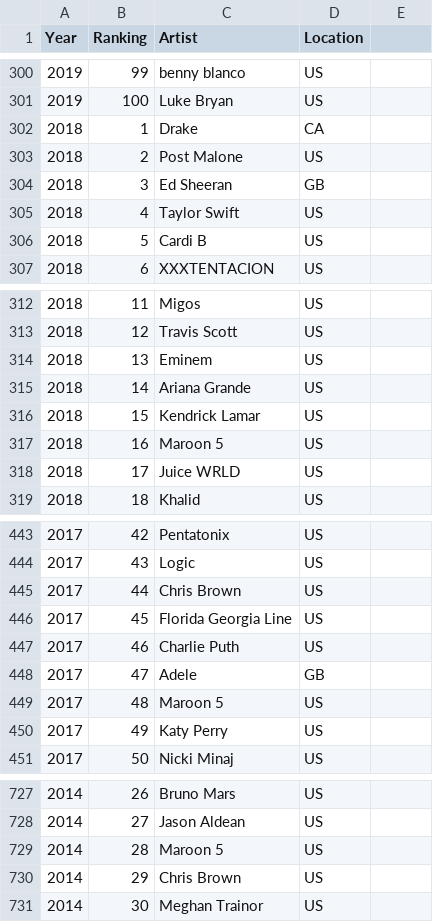
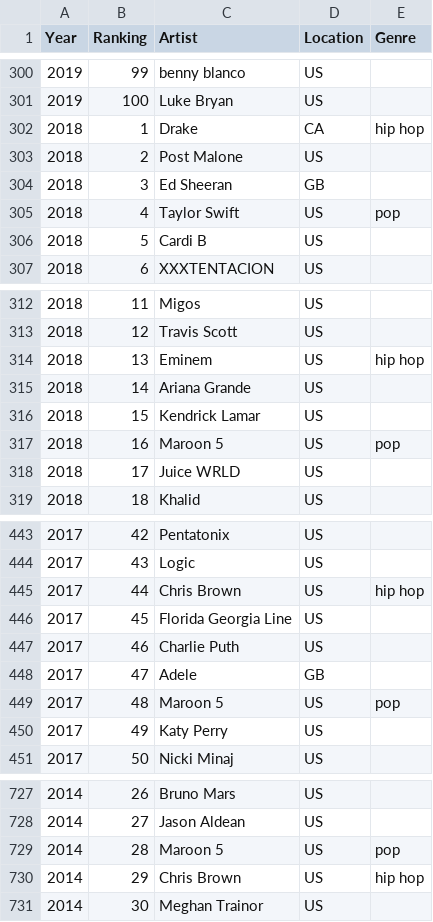
Before and after one commit to lachiep9/Data-Vis-2, a CSV file: data/Billboard Rankings.csv, drawn as a sheet; only a part is shown, gaps mark what is left out; the diff covers the shown part only.

```diff
--- a/data/Billboard Rankings.csv
+++ b/data/Billboard Rankings.csv
@@ -1 +1 @@
-Year,Ranking,Artist,Location
+Year,Ranking,Artist,Location,Genre
@@ -302 +302 @@
-2018,1,Drake,CA
+2018,1,Drake,CA,hip hop
@@ -305 +305 @@
-2018,4,Taylor Swift,US
+2018,4,Taylor Swift,US,pop
@@ -314 +314 @@
-2018,13,Eminem,US
+2018,13,Eminem,US,hip hop
@@ -317 +317 @@
-2018,16,Maroon 5,US
+2018,16,Maroon 5,US,pop
@@ -445 +445 @@
-2017,44,Chris Brown,US
+2017,44,Chris Brown,US,hip hop
@@ -449 +449 @@
-2017,48,Maroon 5,US
+2017,48,Maroon 5,US,pop
@@ -729,2 +729,2 @@
-2014,28,Maroon 5,US
-2014,29,Chris Brown,US
+2014,28,Maroon 5,US,pop
+2014,29,Chris Brown,US,hip hop
```
Also changed, not shown: 62 edited cells elsewhere in this file.
